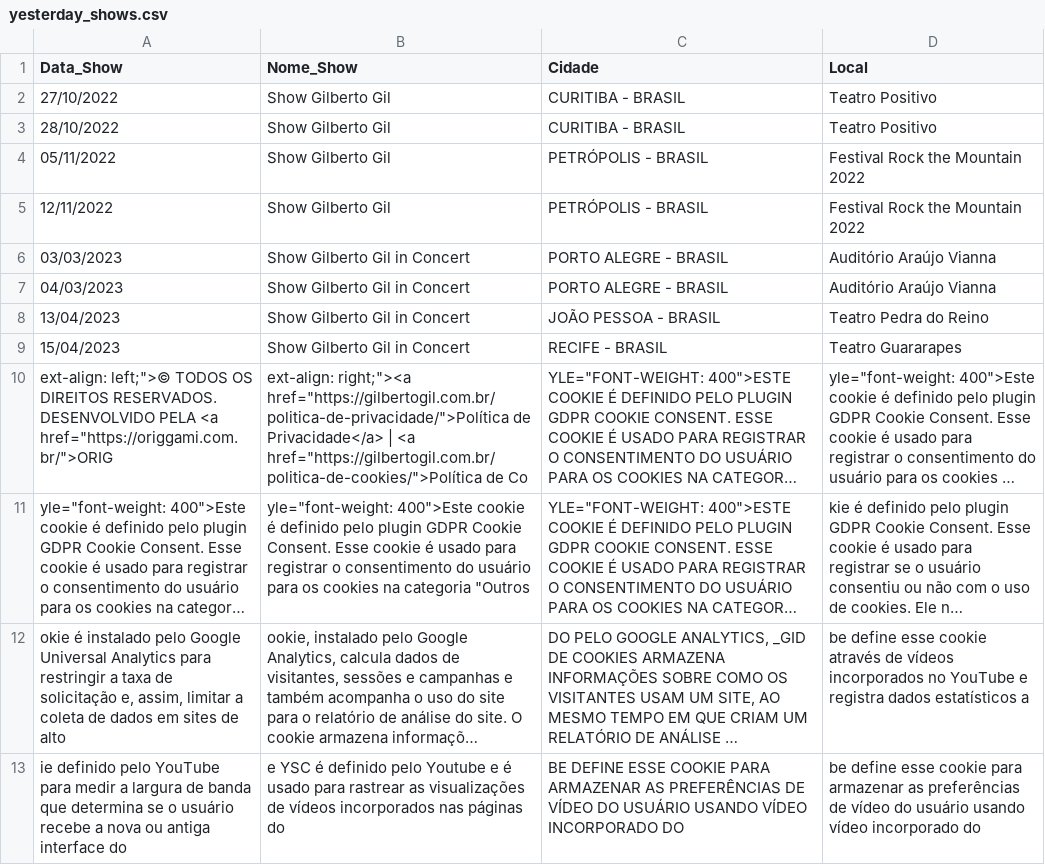
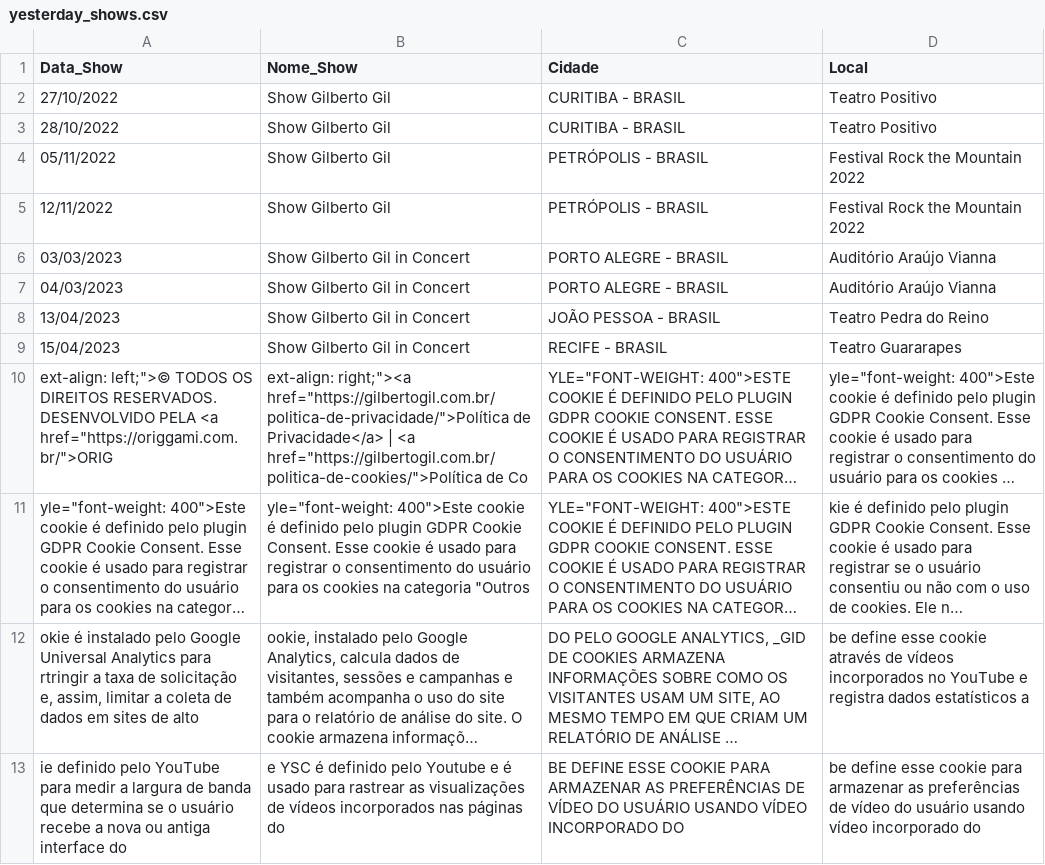
Before and after one commit to LuiggiSperandio/Shows_Checker, a CSV file: yesterday_shows.csv, drawn as a sheet; long unchanged cells end in …; the diff names each change by its address in the sheet, - before the commit and + after, or states it on an @@ line.

```diff
--- a/yesterday_shows.csv
+++ b/yesterday_shows.csv
-A12 (Data_Show): …Analytics para restringir a taxa…
+A12 (Data_Show): …Analytics para rtringir a taxa…
```
Also changed, not shown: 1 other file.
